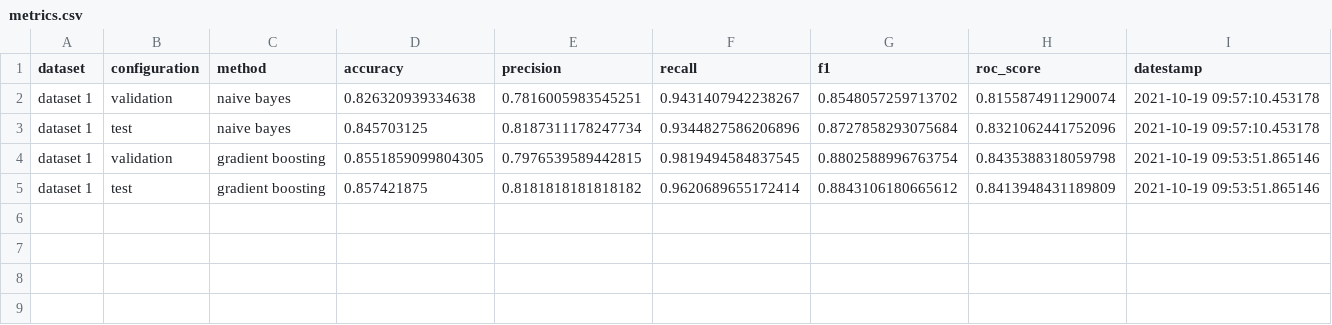
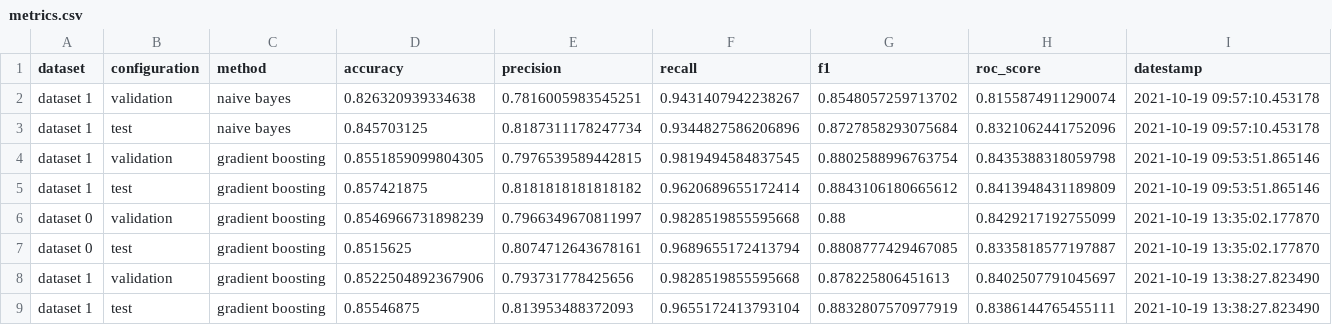
Before and after one commit to argrecsys/arg-classifier, a CSV file: result/metrics.csv, drawn as a sheet; the diff names each change by its address in the sheet, - before the commit and + after, or states it on an @@ line.

Commit message:
Upload model dataset
- Uploaded dataset version 1 (unigrams + punctuation marks + key words + adverbs + verbs + text stats + label).
- Metrics CSV file has been updated.

```diff
--- a/result/metrics.csv
+++ b/result/metrics.csv
+row 6: dataset 0 | validation | gradient boosting | 0.8546966731898239 | 0.7966349670811997 | 0.9828519855595668 | 0.88 | 0.8429217192755099 | 2021-10-19 13:35:02.177870
+row 7: dataset 0 | test | gradient boosting | 0.8515625 | 0.8074712643678161 | 0.9689655172413794 | 0.8808777429467085 | 0.8335818577197887 | 2021-10-19 13:35:02.177870
+row 8: dataset 1 | validation | gradient boosting | 0.8522504892367906 | 0.793731778425656 | 0.9828519855595668 | 0.878225806451613 | 0.8402507791045697 | 2021-10-19 13:38:27.823490
+row 9: dataset 1 | test | gradient boosting | 0.85546875 | 0.813953488372093 | 0.9655172413793104 | 0.8832807570977919 | 0.8386144765455111 | 2021-10-19 13:38:27.823490
```
Also changed, not shown: 2 other files.
